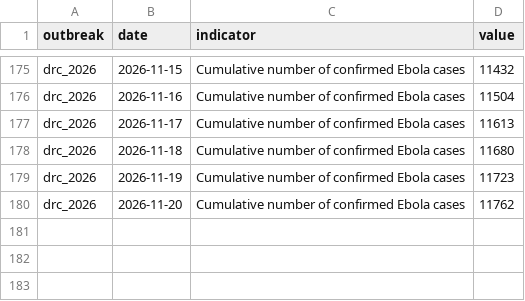
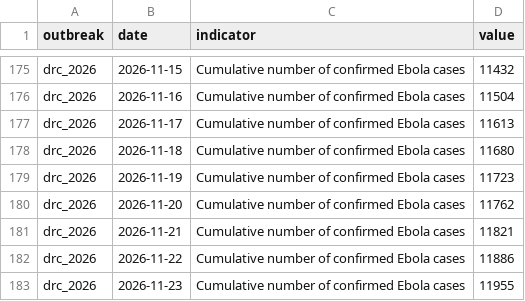
Before and after one commit to ONEcampaign/ebola-2026-outbreak, a CSV file: data/processed/drc_2026_cumulative_confirmed_cases.csv, drawn as a sheet; only a part is shown, gaps mark what is left out; the diff names each change by its address in the sheet, - before the commit and + after, or states it on an @@ line.

```diff
--- a/data/processed/drc_2026_cumulative_confirmed_cases.csv
+++ b/data/processed/drc_2026_cumulative_confirmed_cases.csv
+row 181: drc_2026 | 2026-11-21 | Cumulative number of confirmed Ebola cases | 11821
+row 182: drc_2026 | 2026-11-22 | Cumulative number of confirmed Ebola cases | 11886
+row 183: drc_2026 | 2026-11-23 | Cumulative number of confirmed Ebola cases | 11955
```
Also changed, not shown: data/processed/drc_2026_indicators_by_date.csv, 1 other file.
